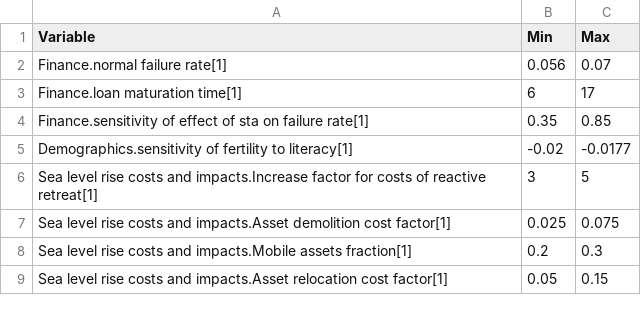
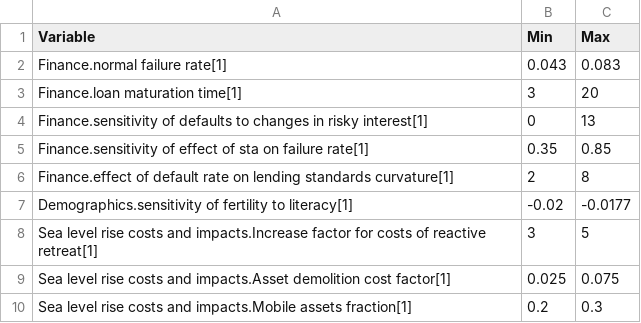
Before and after one commit to BenjaminBlanz/WorldTransFrida-Uncertainty, a CSV file: FRIDA-info/frida_external_ranges.csv, drawn as a sheet; only a part is shown; the shorter side is filled out with more unchanged rows.

Commit message:
updated external ranges

```diff
--- a/FRIDA-info/frida_external_ranges.csv
+++ b/FRIDA-info/frida_external_ranges.csv
@@ -1,5 +1,7 @@
 Variable,Min,Max
-Finance.normal failure rate[1],0.056,0.07
-Finance.loan maturation time[1],6,17
+Finance.normal failure rate[1],0.043,0.083
+Finance.loan maturation time[1],3,20
+Finance.sensitivity of defaults to changes in risky interest[1],0,13
 Finance.sensitivity of effect of sta on failure rate[1],0.35,0.85
+Finance.effect of default rate on lending standards curvature[1],2,8
 Demographics.sensitivity of fertility to literacy[1],-0.02,-0.0177
```
